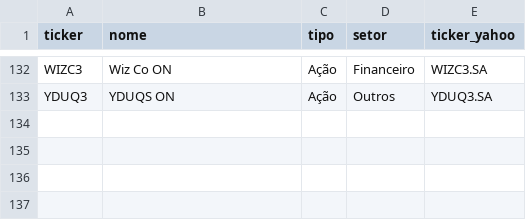
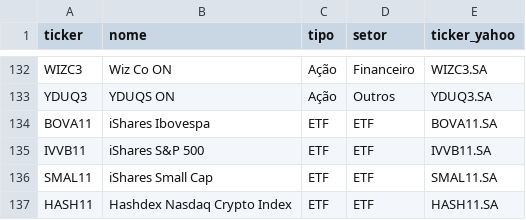
Before and after one commit to Eduardo-BF/Correlaciona-Ativos, a CSV file: data/ativos_b3.csv, drawn as a sheet; only a part is shown, gaps mark what is left out.

Commit message:
fix: pesquisa de ativos

```diff
--- a/data/ativos_b3.csv
+++ b/data/ativos_b3.csv
@@ -133 +133,5 @@ WIZC3,Wiz Co ON,Ação,Financeiro,WIZC3.SA
 YDUQ3,YDUQS ON,Ação,Outros,YDUQ3.SA
+BOVA11,iShares Ibovespa,ETF,ETF,BOVA11.SA
+IVVB11,iShares S&P 500,ETF,ETF,IVVB11.SA
+SMAL11,iShares Small Cap,ETF,ETF,SMAL11.SA
+HASH11,Hashdex Nasdaq Crypto Index,ETF,ETF,HASH11.SA
```
Also changed, not shown: 2 other files.
